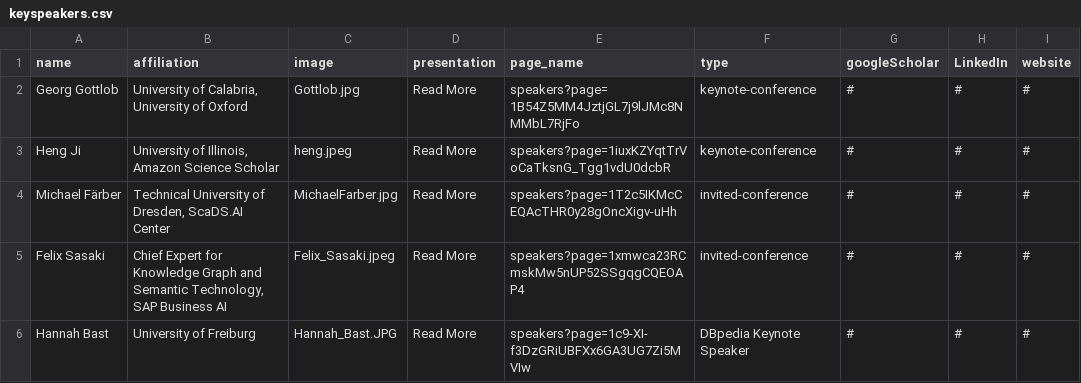
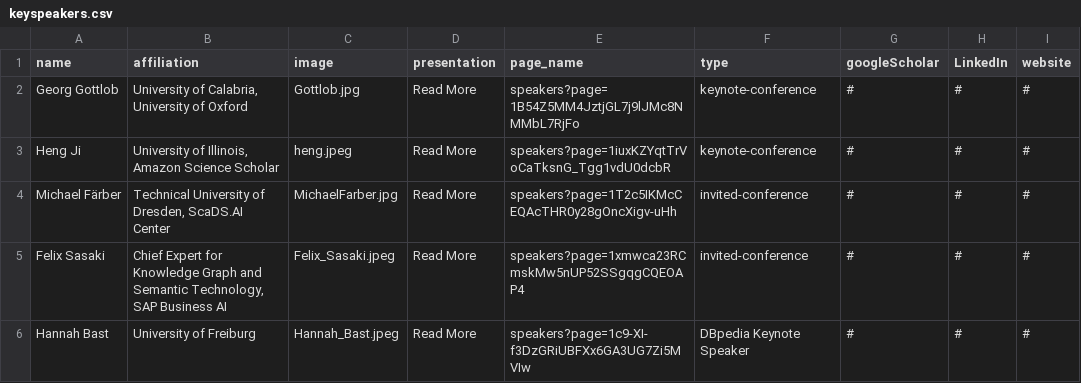
Before and after one commit to SEMANTiCS-org/2025-semantics-org.github.io, a CSV file: content/keyspeakers.csv, drawn as a sheet.

Commit message:
fix: Hannah Bast pic

```diff
--- a/content/keyspeakers.csv
+++ b/content/keyspeakers.csv
@@ -5,2 +5,2 @@ Michael Färber,"Technical University of Dresden, ScaDS.AI Center",MichaelFarber
 Felix Sasaki,"Chief Expert for Knowledge Graph and Semantic Technology, SAP Business AI",Felix_Sasaki.jpeg,Read More,speakers?page=1xmwca23RCmskMw5nUP52SSgqgCQEOAP4,"invited-conference",#,#,#
-Hannah Bast,"University of Freiburg",Hannah_Bast.JPG,Read More,speakers?page=1c9-XI-f3DzGRiUBFXx6GA3UG7Zi5MVIw,"DBpedia Keynote Speaker",#,#,#
+Hannah Bast,"University of Freiburg",Hannah_Bast.jpeg,Read More,speakers?page=1c9-XI-f3DzGRiUBFXx6GA3UG7Zi5MVIw,"DBpedia Keynote Speaker",#,#,#
```
Also changed, not shown: 2 other files.
